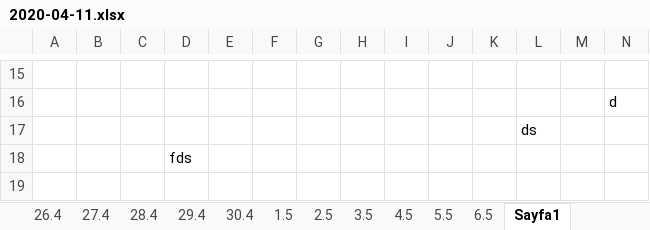
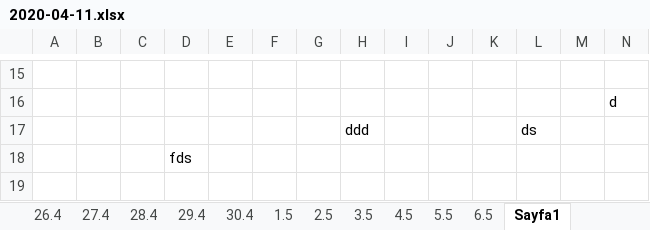
Before and after one commit to alizenit/mincosts, an Excel workbook: 2020-04-11.xlsx, sheet Sayfa1, drawn as a sheet; only a part is shown, gaps mark what is left out; values as stored, in another font and other column widths than the file's, no borders; the diff names each change by its address in the sheet, - before the commit and + after, or states it on an @@ line.

Commit message:
Update 2020-04-11.xlsx

```diff
--- a/2020-04-11.xlsx (sheet Sayfa1)
+++ b/2020-04-11.xlsx (sheet Sayfa1)
-H17: (empty)
+H17: ddd
```
